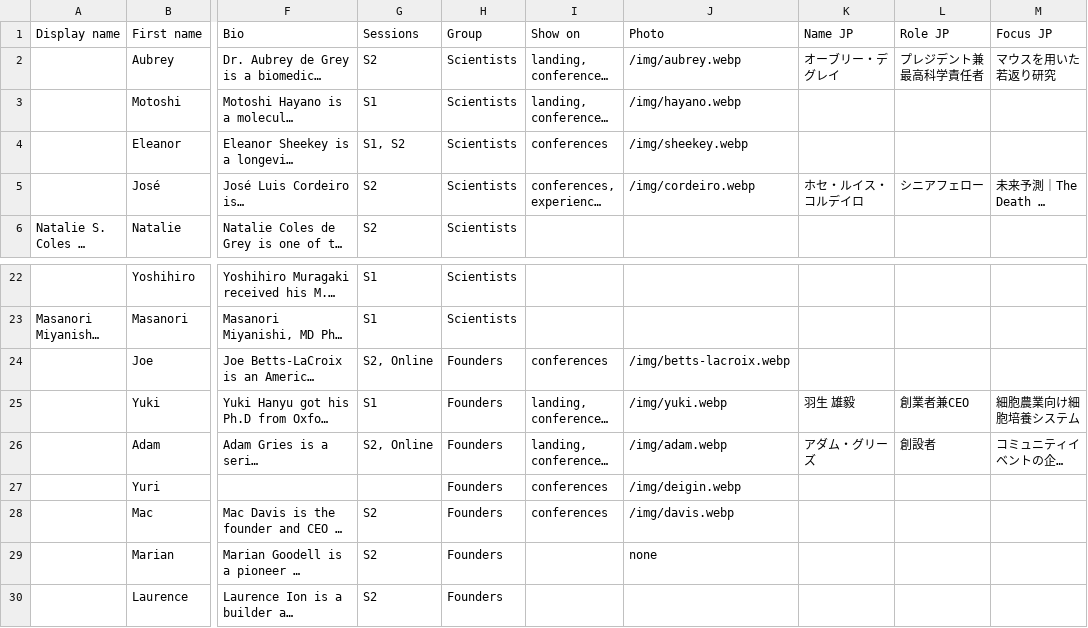
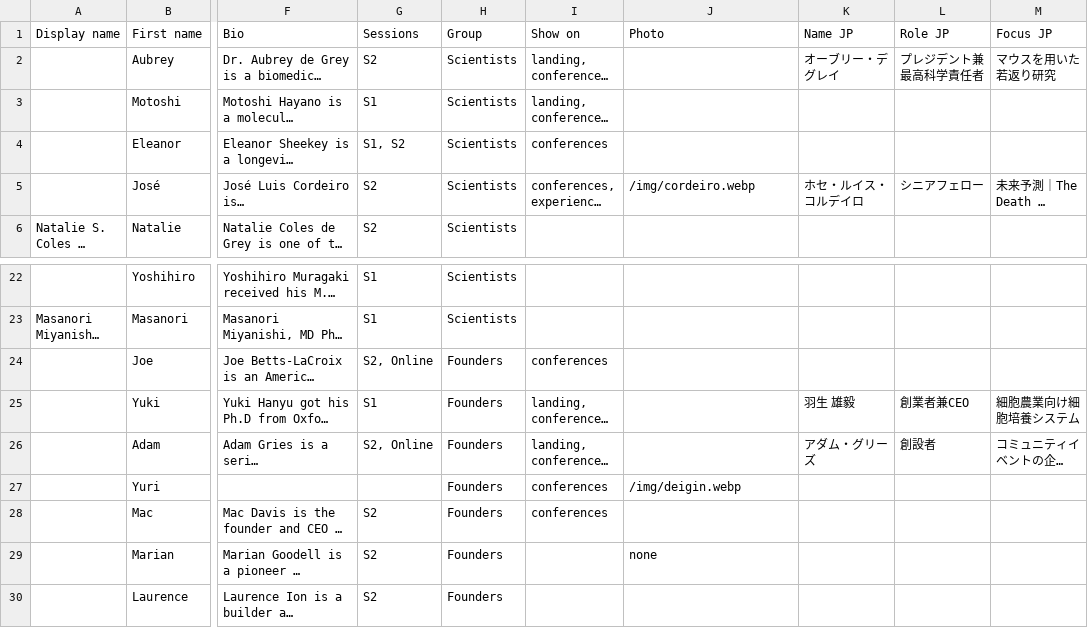
Before and after one commit to NelsonMilla/mirai-app, a CSV file: new-site/speakers-template.csv, drawn as a sheet; only a part is shown, gaps mark what is left out; long unchanged cells end in …; the diff names each change by its address in the sheet, - before the commit and + after, or states it on an @@ line.

```diff
--- a/new-site/speakers-template.csv
+++ b/new-site/speakers-template.csv
-J2 (Photo): /img/aubrey.webp
+J2 (Photo): (empty)
-J3 (Photo): /img/hayano.webp
+J3 (Photo): (empty)
-J4 (Photo): /img/sheekey.webp
+J4 (Photo): (empty)
-J24 (Photo): /img/betts-lacroix.webp
+J24 (Photo): (empty)
-J25 (Photo): /img/yuki.webp
+J25 (Photo): (empty)
-J26 (Photo): /img/adam.webp
+J26 (Photo): (empty)
-J28 (Photo): /img/davis.webp
+J28 (Photo): (empty)
```
Also changed, not shown: 51 other files.
